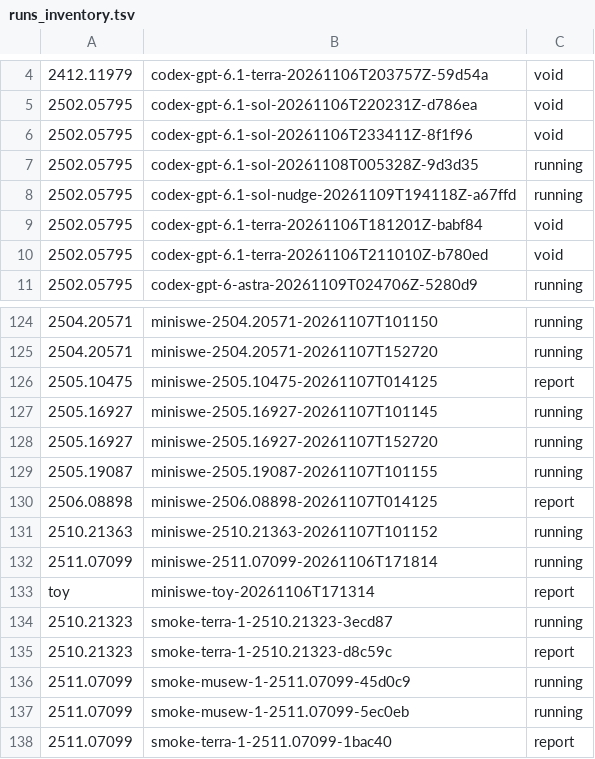
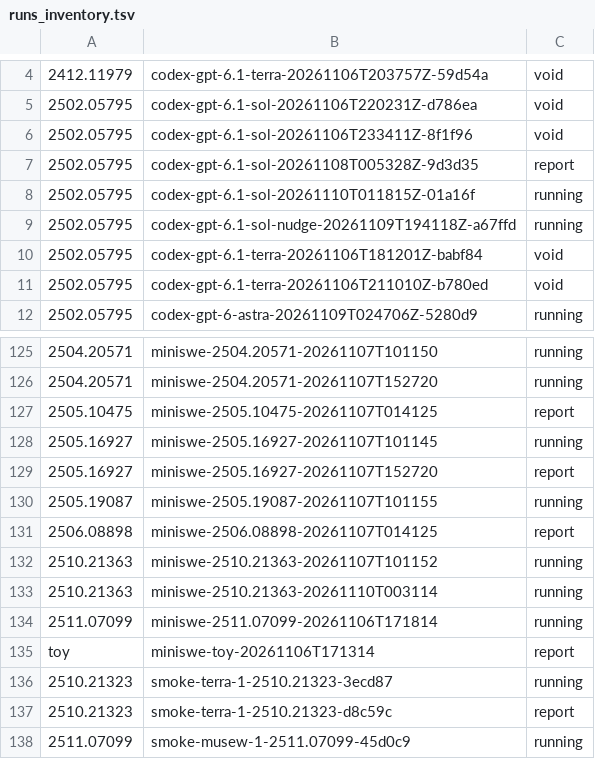
Before and after one commit to mithils3/reprocli, a TSV file: rebuttal/results/spend/runs_inventory.tsv, drawn as a sheet; only a part is shown, gaps mark what is left out; the shorter side is filled out with more unchanged rows.

Commit message:
rebuttal: hourly snapshot of spend ledger and run inventory

```diff
--- a/rebuttal/results/spend/runs_inventory.tsv
+++ b/rebuttal/results/spend/runs_inventory.tsv
@@ -6,3 +6,4 @@
 2502.05795	codex-gpt-6.1-sol-20261106T233411Z-8f1f96	void
-2502.05795	codex-gpt-6.1-sol-20261108T005328Z-9d3d35	running
+2502.05795	codex-gpt-6.1-sol-20261108T005328Z-9d3d35	report
+2502.05795	codex-gpt-6.1-sol-20261110T011815Z-01a16f	running
 2502.05795	codex-gpt-6.1-sol-nudge-20261109T194118Z-a67ffd	running
@@ -127,3 +128,3 @@
 2505.16927	miniswe-2505.16927-20261107T101145	running
-2505.16927	miniswe-2505.16927-20261107T152720	running
+2505.16927	miniswe-2505.16927-20261107T152720	report
 2505.19087	miniswe-2505.19087-20261107T101155	running
@@ -131,2 +132,3 @@
 2510.21363	miniswe-2510.21363-20261107T101152	running
+2510.21363	miniswe-2510.21363-20261110T003114	running
 2511.07099	miniswe-2511.07099-20261106T171814	running
```
Also changed, not shown: 1 other file.
